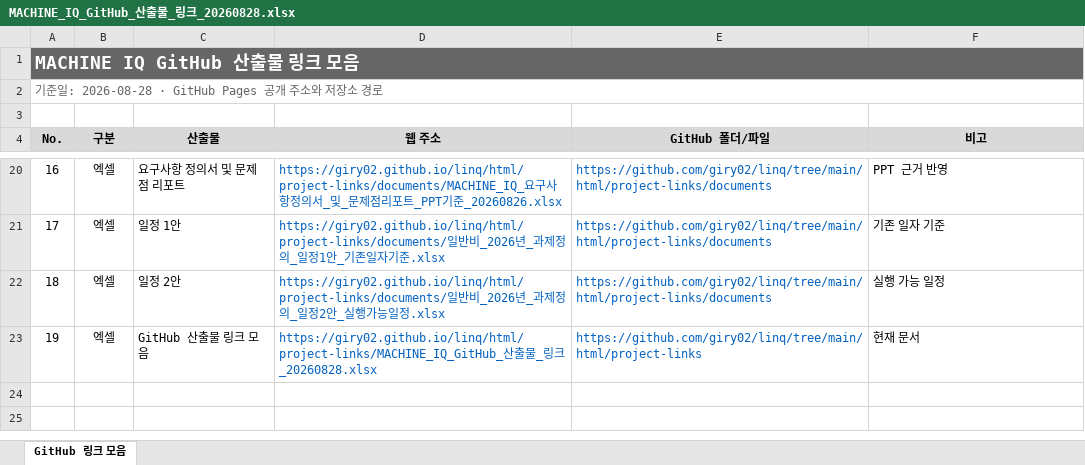
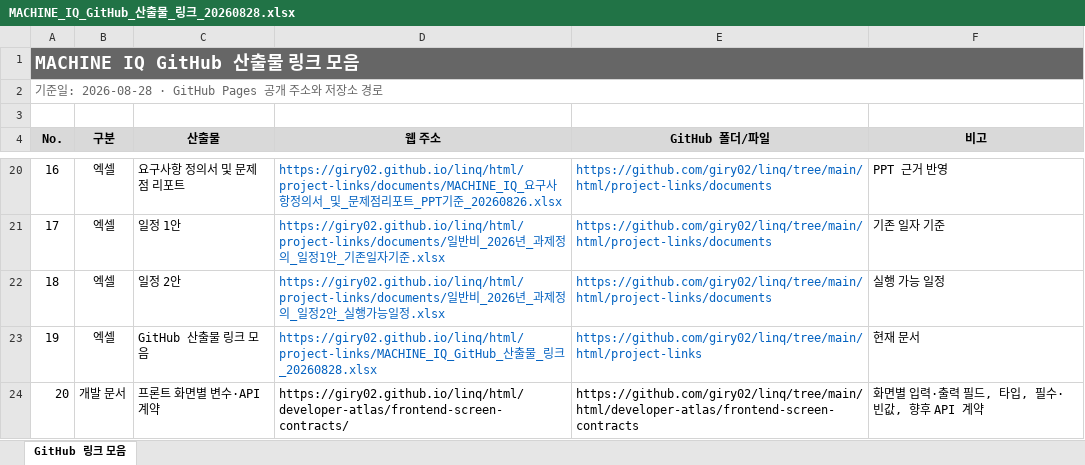
Before and after one commit to giry02/linq, an Excel workbook: html/project-links/MACHINE_IQ_GitHub_산출물_링크_20260828.xlsx, sheet GitHub 링크 모음, drawn as a sheet; only a part is shown, gaps mark what is left out; values as stored, in another font and other column widths than the file's, no borders; the diff names each change by its address in the sheet, - before the commit and + after, or states it on an @@ line.

Commit message:
Add frontend screen API contract deck

```diff
--- a/html/project-links/MACHINE_IQ_GitHub_산출물_링크_20260828.xlsx (sheet GitHub 링크 모음)
+++ b/html/project-links/MACHINE_IQ_GitHub_산출물_링크_20260828.xlsx (sheet GitHub 링크 모음)
+row 24: 20 | 개발 문서 | 프론트 화면별 변수·API 계약 | https://giry02.github.io/linq/html/developer-atlas/frontend-screen-contracts/ | https://github.com/giry02/linq/tree/main/html/developer-atlas/frontend-screen-contracts | 화면별 입력·출력 필드, 타입, 필수·빈값, 향후 API 계약
```
Also changed, not shown: 14 other files.
